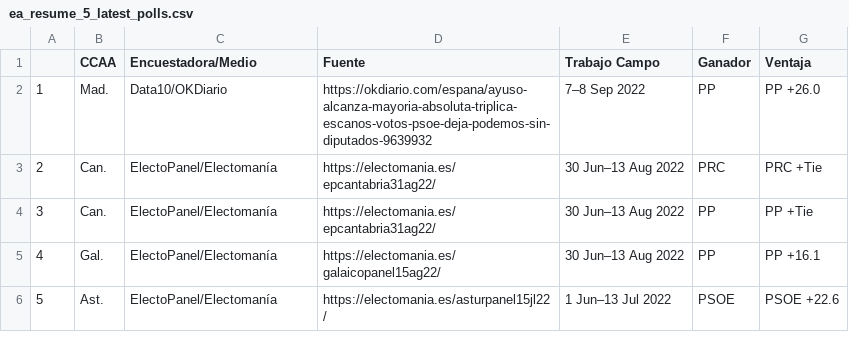
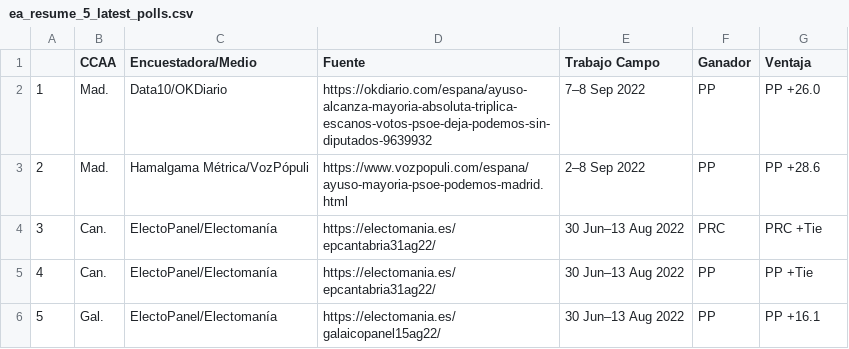
Before and after one commit to endikasatu/encuestas_esp, a CSV file: data/ea_resume_5_latest_polls.csv, drawn as a sheet; removed rows and columns are numbered as before the commit, all else as after; the diff names each change by its address in the sheet, - before the commit and + after, or states it on an @@ line.

```diff
--- a/data/ea_resume_5_latest_polls.csv
+++ b/data/ea_resume_5_latest_polls.csv
+row 3: 2 | Mad. | Hamalgama Métrica/VozPópuli | https://www.vozpopuli.com/espana/ayuso-mayoria-psoe-podemos-madrid.html | 2–8 Sep 2022 | PP | PP +28.6
@@ column A renumbered between rows 4 and 6 @@
-row 6: 5 | Ast. | ElectoPanel/Electomanía | https://electomania.es/asturpanel15jl22/ | 1 Jun–13 Jul 2022 | PSOE | PSOE +22.6
```
Also changed, not shown: data/eg_resume_5_latest_polls.csv, data/spain_latest_polls.csv, 3 other files.
